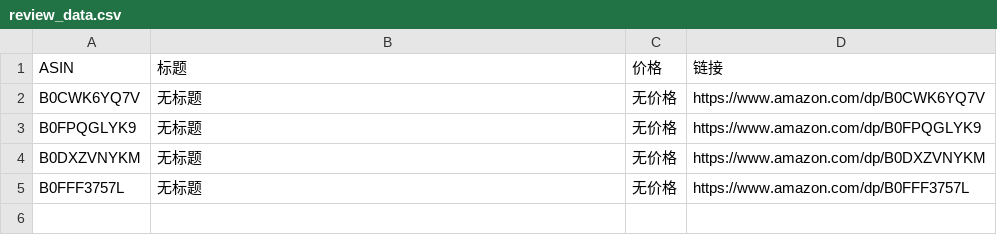
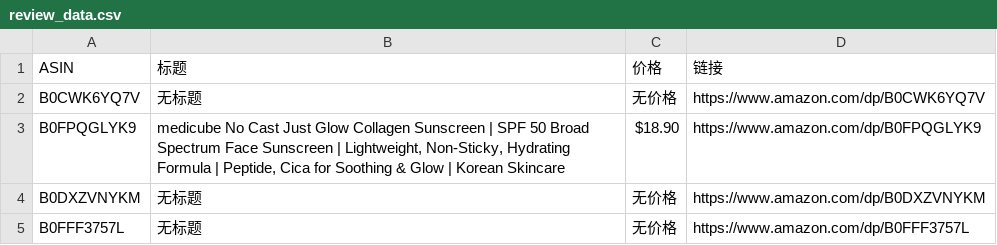
Before and after one commit to wekede01-crypto/Cursor-Review, a CSV file: review_data.csv, drawn as a sheet.

```diff
--- a/review_data.csv
+++ b/review_data.csv
@@ -2,3 +2,3 @@
 B0CWK6YQ7V,无标题,无价格,https://www.amazon.com/dp/B0CWK6YQ7V
-B0FPQGLYK9,无标题,无价格,https://www.amazon.com/dp/B0FPQGLYK9
+B0FPQGLYK9,"medicube No Cast Just Glow Collagen Sunscreen | SPF 50 Broad Spectrum Face Sunscreen | Lightweight, Non-Sticky, Hydrating Formula | Peptide, Cica for Soothing & Glow | Korean Skincare",$18.90,https://www.amazon.com/dp/B0FPQGLYK9
 B0DXZVNYKM,无标题,无价格,https://www.amazon.com/dp/B0DXZVNYKM
```
Also changed, not shown: 1 other file.
